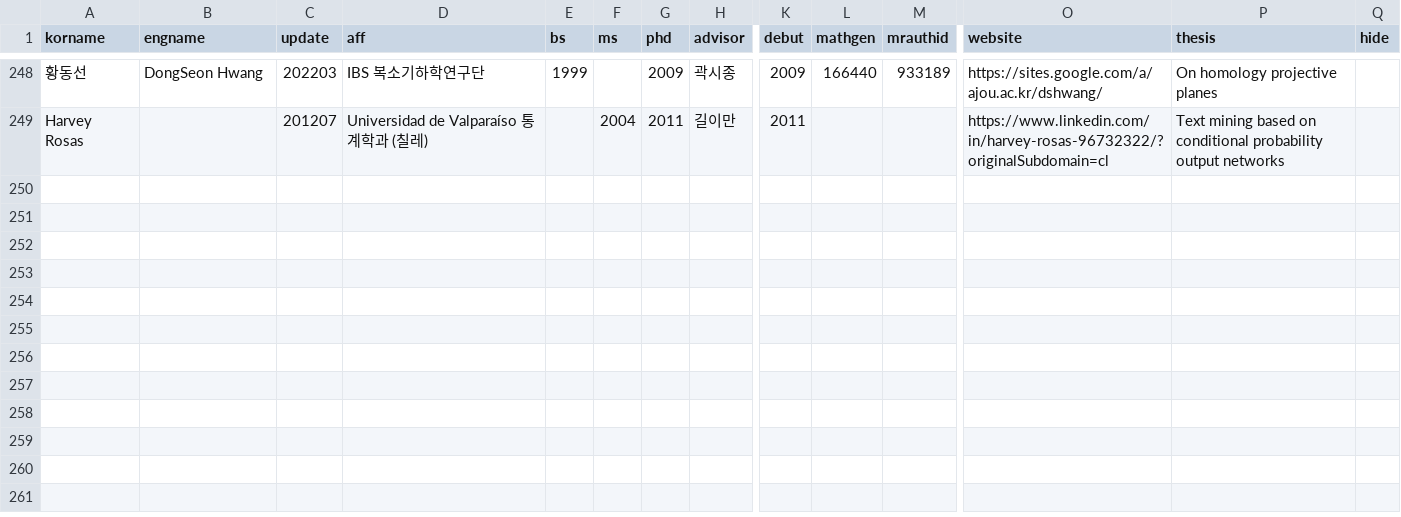
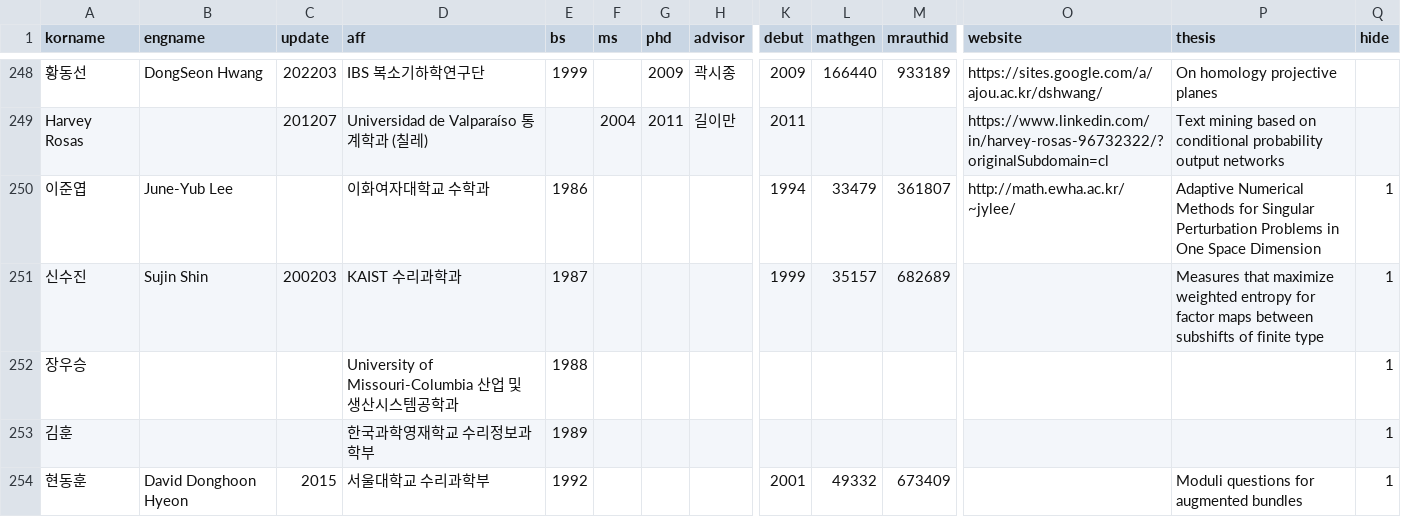
Before and after one commit to mathsci-kaist/mathsci-kaist.github.io, a CSV file: _data/people.csv, drawn as a sheet; only a part is shown, gaps mark what is left out; rows hold the shown columns only; the diff names each change by its address in the sheet, - before the commit and + after, or states it on an @@ line.

Commit message:
add 5 peoples (all hide)

```diff
--- a/_data/people.csv
+++ b/_data/people.csv
+row 250: 이준엽 | June-Yub Lee |  | 이화여자대학교 수학과 | 1986 |  |  |  | 1994 | 33479 | 361807 | http://math.ewha.ac.kr/~jylee/ | Adaptive Numerical Methods for Singular Perturbation Problems in One Space Dimension | 1
+row 251: 신수진 | Sujin Shin | 200203 | KAIST 수리과학과 | 1987 |  |  |  | 1999 | 35157 | 682689 |  | Measures that maximize weighted entropy for factor maps between subshifts of finite type | 1
+row 252: 장우승 |  |  | University of Missouri-Columbia 산업 및 생산시스템공학과 | 1988 |  |  |  |  |  |  |  |  | 1
+row 253: 김훈 |  |  | 한국과학영재학교 수리정보과학부 | 1989 |  |  |  |  |  |  |  |  | 1
+row 254: 현동훈 | David Donghoon Hyeon | 2015 | 서울대학교 수리과학부 | 1992 |  |  |  | 2001 | 49332 | 673409 |  | Moduli questions for augmented bundles | 1
```
